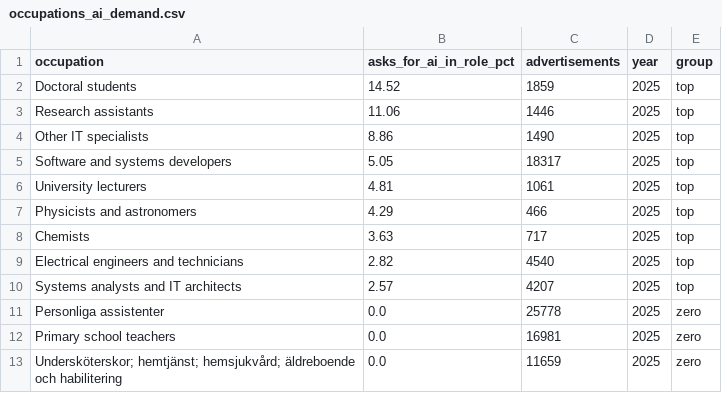
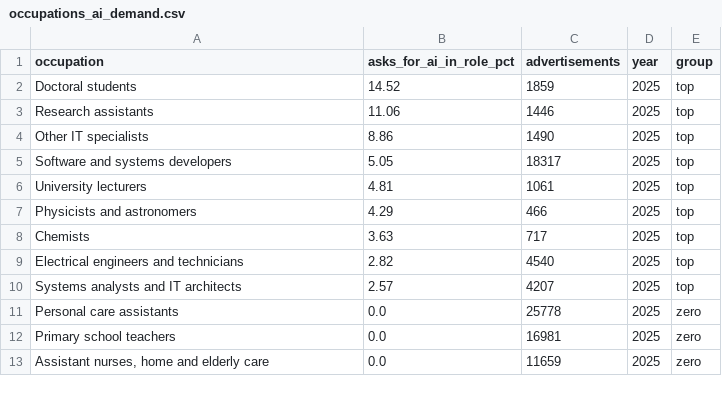
Before and after one commit to ai-econ-lab/ai-econ-lab.github.io, a CSV file: docs/assets/data/occupations_ai_demand.csv, drawn as a sheet.

```diff
--- a/docs/assets/data/occupations_ai_demand.csv
+++ b/docs/assets/data/occupations_ai_demand.csv
@@ -10,4 +10,4 @@ Electrical engineers and technicians,2.82,4540,2025,top
 Systems analysts and IT architects,2.57,4207,2025,top
-Personliga assistenter,0.0,25778,2025,zero
+Personal care assistants,0.0,25778,2025,zero
 Primary school teachers,0.0,16981,2025,zero
-Undersköterskor; hemtjänst; hemsjukvård; äldreboende och habilitering,0.0,11659,2025,zero
+"Assistant nurses, home and elderly care",0.0,11659,2025,zero
```
Also changed, not shown: docs/assets/data/population_ai.csv, 6 other files.
